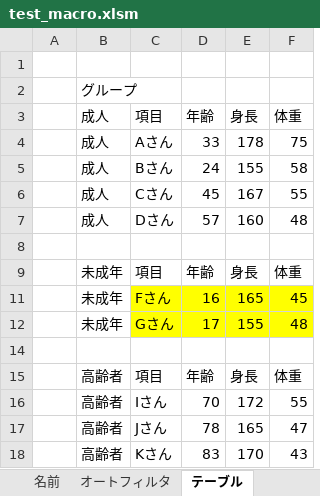
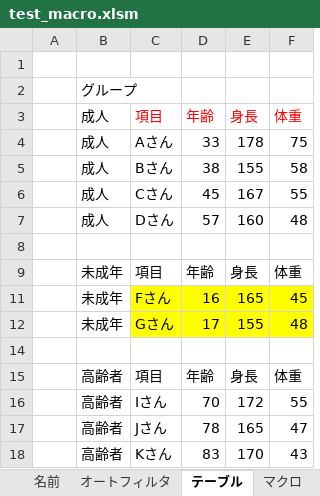
Before and after one commit to Hakeem34/py_mcps, an Excel workbook: sample/test_macro.xlsm, sheet テーブル, drawn as a sheet; values as stored, in another font and other column widths than the file's, no borders; table styles not drawn; the diff names each change by its address in the sheet, - before the commit and + after, or states it on an @@ line.

```diff
--- a/sample/test_macro.xlsm (sheet テーブル)
+++ b/sample/test_macro.xlsm (sheet テーブル)
+sheet tab: マクロ
-C3:F3 text colour: black
+C3:F3 text colour: #FF0000
-D5 (年齢): 24
+D5 (年齢): 38
```
Also changed, not shown: charts or pictures, 1 other file.
